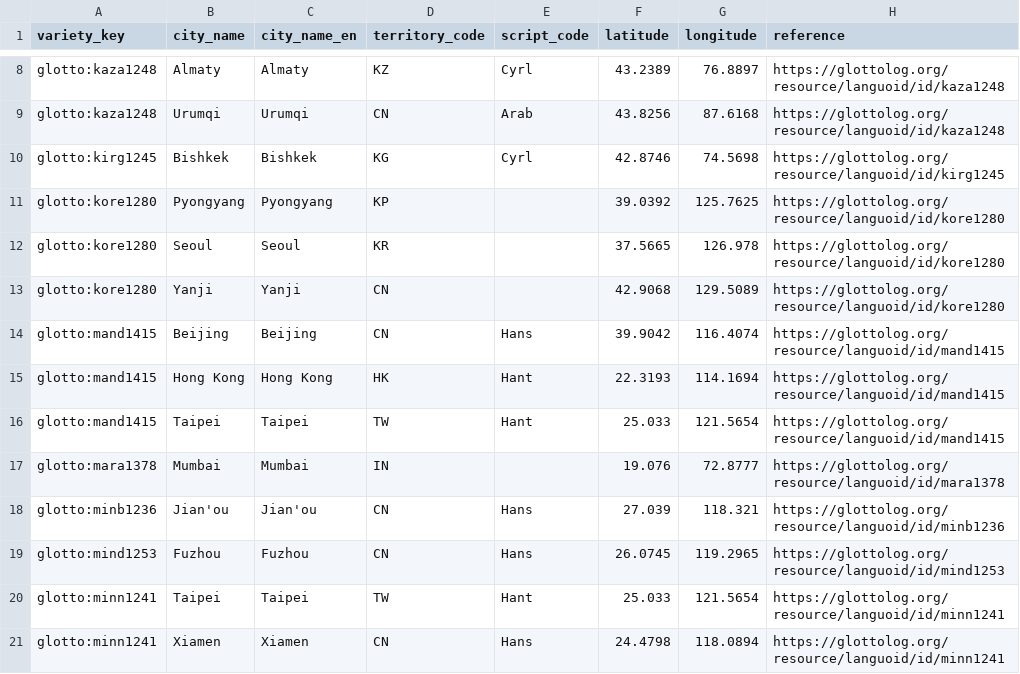
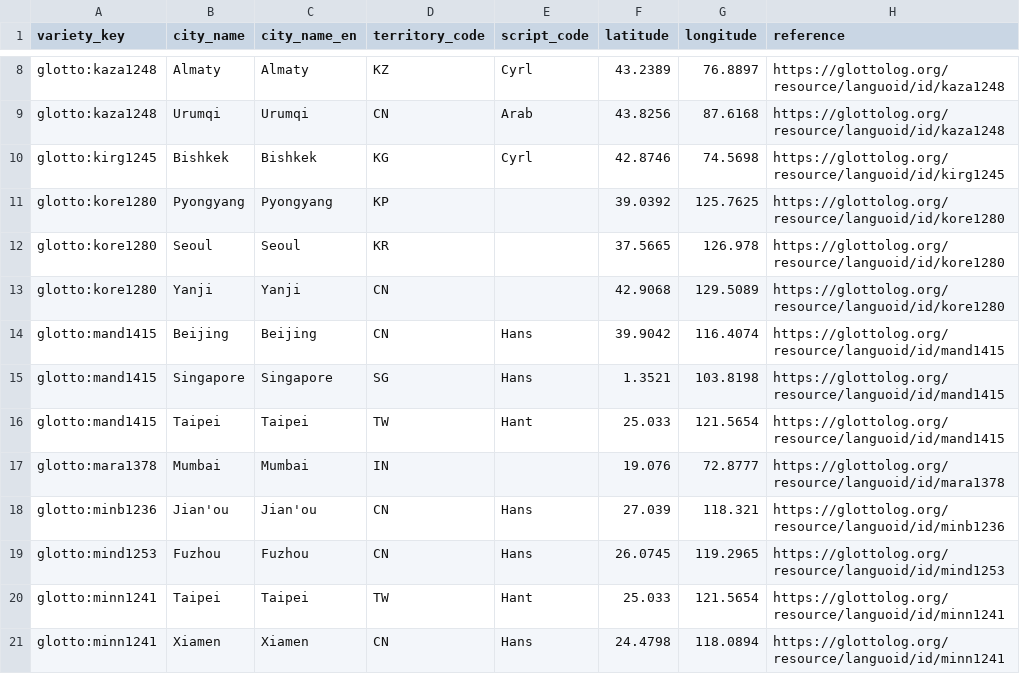
Before and after one commit to tsunhua/langmap, a CSV file: scripts/v2/artifacts/language-registry-5.3/language-locations.csv, drawn as a sheet; only a part is shown, gaps mark what is left out.

```diff
--- a/scripts/v2/artifacts/language-registry-5.3/language-locations.csv
+++ b/scripts/v2/artifacts/language-registry-5.3/language-locations.csv
@@ -14,3 +14,3 @@ glotto:kore1280,Yanji,Yanji,CN,,42.9068,129.5089,https://glottolog.org/resource/
 glotto:mand1415,Beijing,Beijing,CN,Hans,39.9042,116.4074,https://glottolog.org/resource/languoid/id/mand1415
-glotto:mand1415,Hong Kong,Hong Kong,HK,Hant,22.3193,114.1694,https://glottolog.org/resource/languoid/id/mand1415
+glotto:mand1415,Singapore,Singapore,SG,Hans,1.3521,103.8198,https://glottolog.org/resource/languoid/id/mand1415
 glotto:mand1415,Taipei,Taipei,TW,Hant,25.033,121.5654,https://glottolog.org/resource/languoid/id/mand1415
```
Also changed, not shown: scripts/v2/artifacts/language-registry-5.3/languages.csv, 2 other files.
